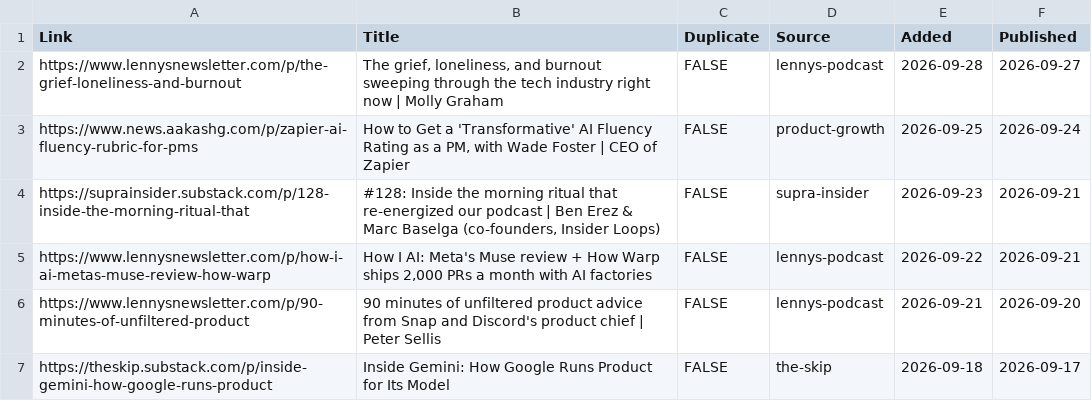
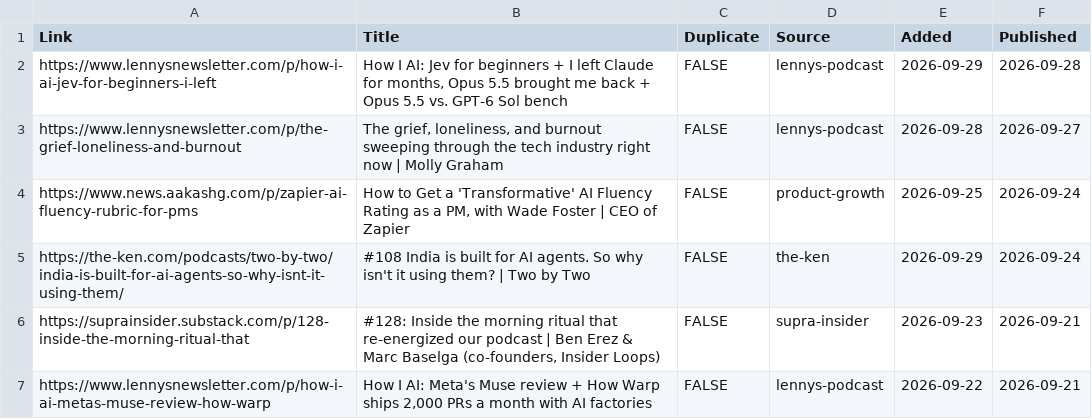
Before and after one commit to Nerupudinho/lecture-player, a CSV file: playlist/lectures.csv, drawn as a sheet; only a part is shown; the shorter side is filled out with more unchanged rows.

```diff
--- a/playlist/lectures.csv
+++ b/playlist/lectures.csv
@@ -1,4 +1,6 @@
 "Link","Title","Duplicate","Source","Added","Published"
+"https://www.lennysnewsletter.com/p/how-i-ai-jev-for-beginners-i-left","How I AI: Jev for beginners + I left Claude for months, Opus 5.5 brought me back + Opus 5.5 vs. GPT-6 Sol bench","FALSE","lennys-podcast","2026-09-29","2026-09-28"
 "https://www.lennysnewsletter.com/p/the-grief-loneliness-and-burnout","The grief, loneliness, and burnout sweeping through the tech industry right now | Molly Graham","FALSE","lennys-podcast","2026-09-28","2026-09-27"
 "https://www.news.aakashg.com/p/zapier-ai-fluency-rubric-for-pms","How to Get a 'Transformative' AI Fluency Rating as a PM, with Wade Foster | CEO of Zapier","FALSE","product-growth","2026-09-25","2026-09-24"
+"https://the-ken.com/podcasts/two-by-two/india-is-built-for-ai-agents-so-why-isnt-it-using-them/","#108 India is built for AI agents. So why isn't it using them? | Two by Two","FALSE","the-ken","2026-09-29","2026-09-24"
 "https://suprainsider.substack.com/p/128-inside-the-morning-ritual-that","#128: Inside the morning ritual that re-energized our podcast | Ben Erez & Marc Baselga (co-founders, Insider Loops)","FALSE","supra-insider","2026-09-23","2026-09-21"
```
